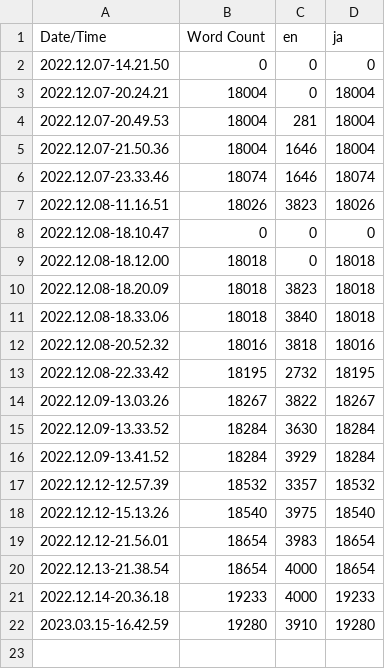
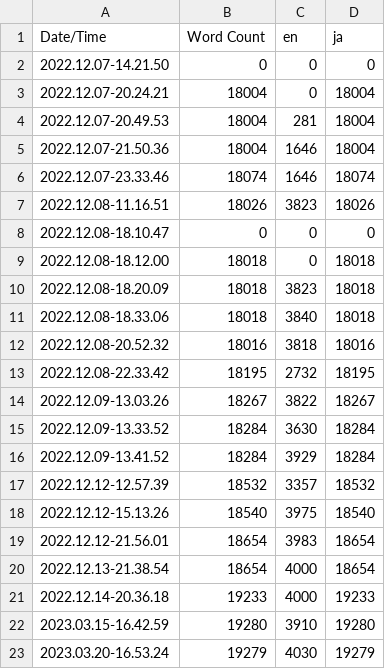
Before and after one commit to codelelou/BackroomsHole, a CSV file: Content/Localization/Game/Game.csv, drawn as a sheet.

```diff
--- a/Content/Localization/Game/Game.csv
+++ b/Content/Localization/Game/Game.csv
@@ -22 +22,2 @@ Date/Time,Word Count,en,ja
 2023.03.15-16.42.59,19280,3910,19280
+2023.03.20-16.53.24,19279,4030,19279
```
Also changed, not shown: 14 other files.
